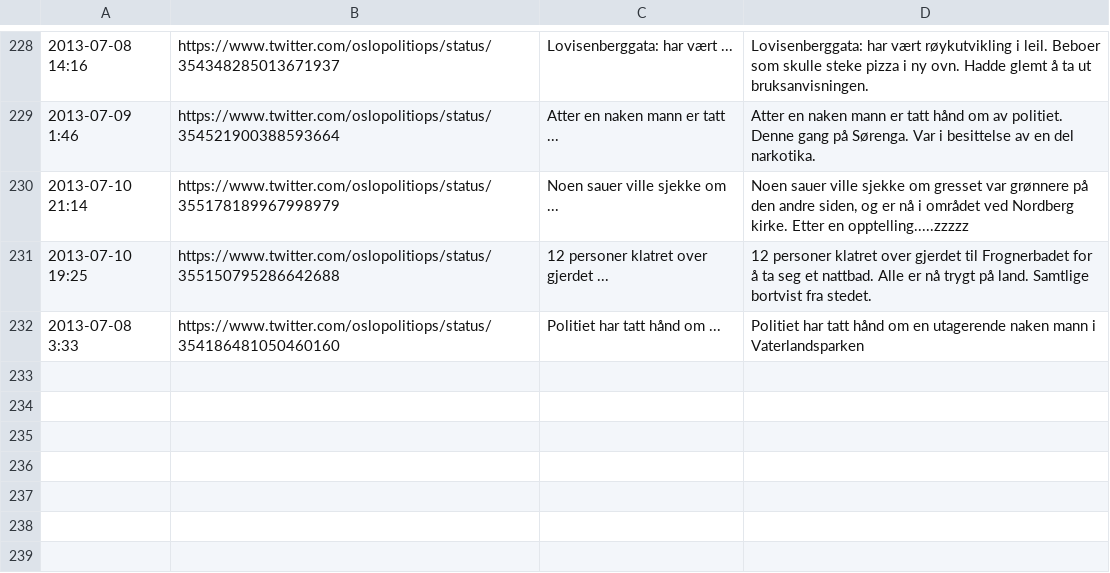
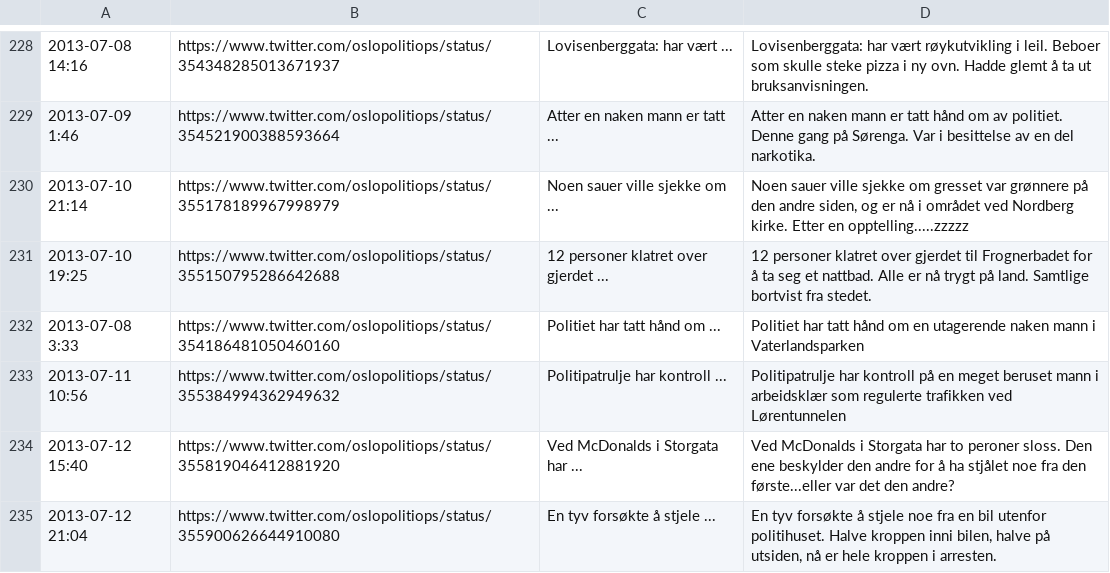
Before and after one commit to oslopolitimoro/oslopolitimoro.github.com, a CSV file: tools/twitter-sources.csv, drawn as a sheet; only a part is shown, gaps mark what is left out; the diff names each change by its address in the sheet, - before the commit and + after, or states it on an @@ line.

```diff
--- a/tools/twitter-sources.csv
+++ b/tools/twitter-sources.csv
+row 233: 2013-07-11 10:56 | https://www.twitter.com/oslopolitiops/status/355384994362949632 | Politipatrulje har kontroll ... | Politipatrulje har kontroll på en meget beruset mann i arbeidsklær som regulerte trafikken ved Lørentunnelen
+row 234: 2013-07-12 15:40 | https://www.twitter.com/oslopolitiops/status/355819046412881920 | Ved McDonalds i Storgata har ... | Ved McDonalds i Storgata har to peroner sloss. Den ene beskylder den andre for å ha stjålet noe fra den første...eller var det den andre?
+row 235: 2013-07-12 21:04 | https://www.twitter.com/oslopolitiops/status/355900626644910080 | En tyv forsøkte å stjele ... | En tyv forsøkte å stjele noe fra en bil utenfor politihuset. Halve kroppen inni bilen, halve på utsiden, nå er hele kroppen i arresten.
```
Also changed, not shown: 3 other files.
